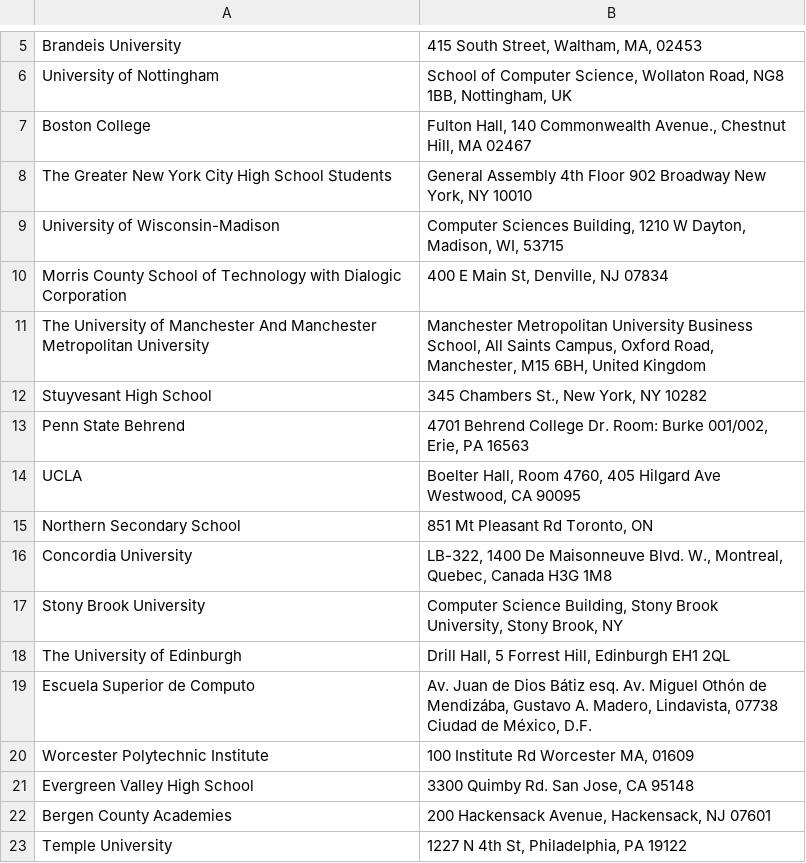
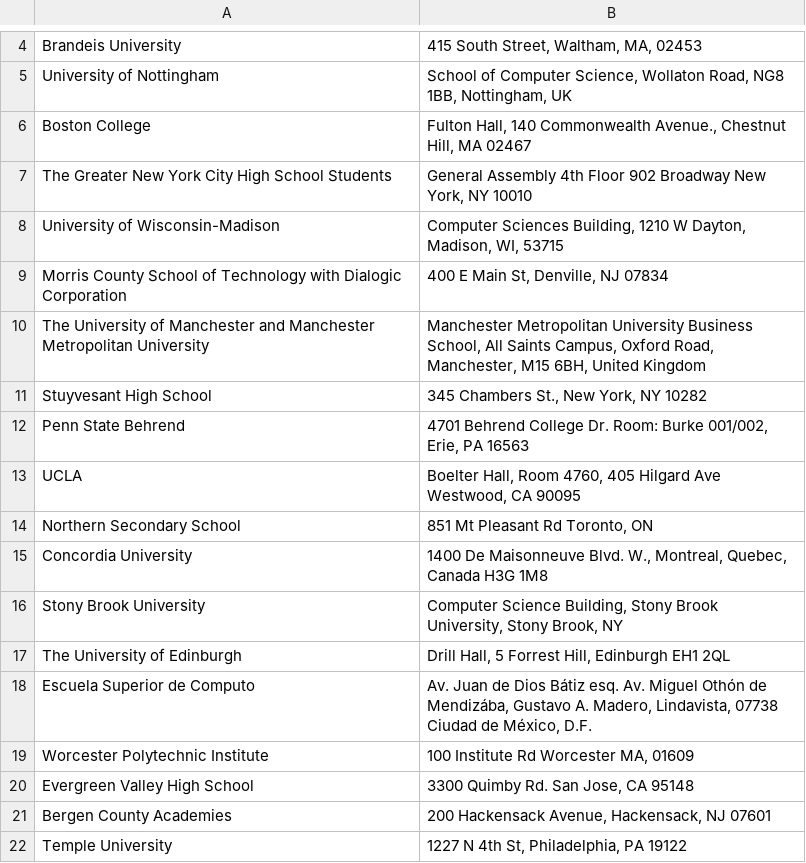
Before and after one commit to MLH/mlh-flyer-generator, a CSV file: data.csv, drawn as a sheet; only a part is shown, gaps mark what is left out; the diff covers the shown part only.

```diff
--- a/data.csv
+++ b/data.csv
@@ -10,3 +9,3 @@ University of Wisconsin-Madison,"Computer Sciences Building, 1210 W Dayton, Madi
 Morris County School of Technology with Dialogic Corporation,"400 E Main St, Denville, NJ 07834"
-The University of Manchester And Manchester Metropolitan University,"Manchester Metropolitan University Business School, All Saints Campus, Oxford Road, Manchester, M15 6BH, United Kingdom"
+The University of Manchester and Manchester Metropolitan University,"Manchester Metropolitan University Business School, All Saints Campus, Oxford Road, Manchester, M15 6BH, United Kingdom"
 Stuyvesant High School ,"345 Chambers St., New York, NY 10282"
@@ -15,3 +14,3 @@ UCLA,"Boelter Hall, Room 4760, 405 Hilgard Ave Westwood, CA 90095"
 Northern Secondary School,"851 Mt Pleasant Rd Toronto, ON"
-Concordia University,"LB-322, 1400 De Maisonneuve Blvd. W., Montreal, Quebec, Canada H3G 1M8"
+Concordia University,"1400 De Maisonneuve Blvd. W., Montreal, Quebec, Canada H3G 1M8"
 Stony Brook University,"Computer Science Building, Stony Brook University, Stony Brook, NY"
```
Also changed, not shown: 3 added rows, 3 removed rows and 4 edited cells elsewhere in this file, 8 other files.
